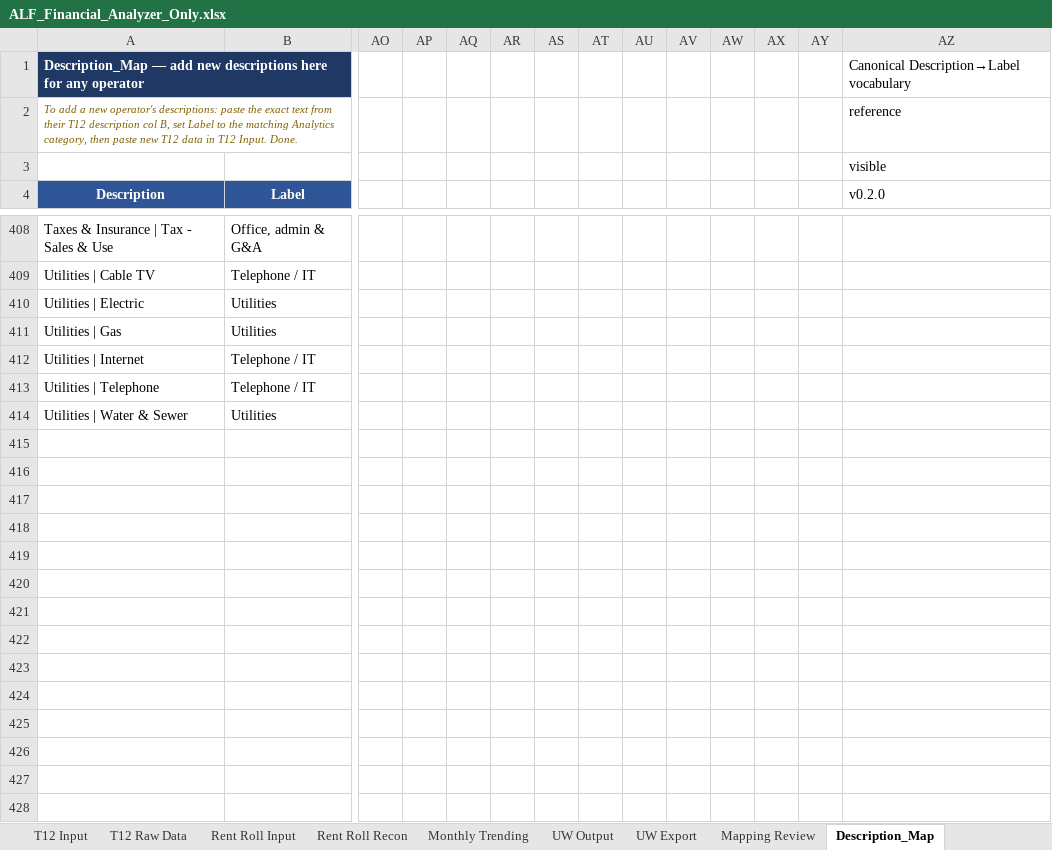
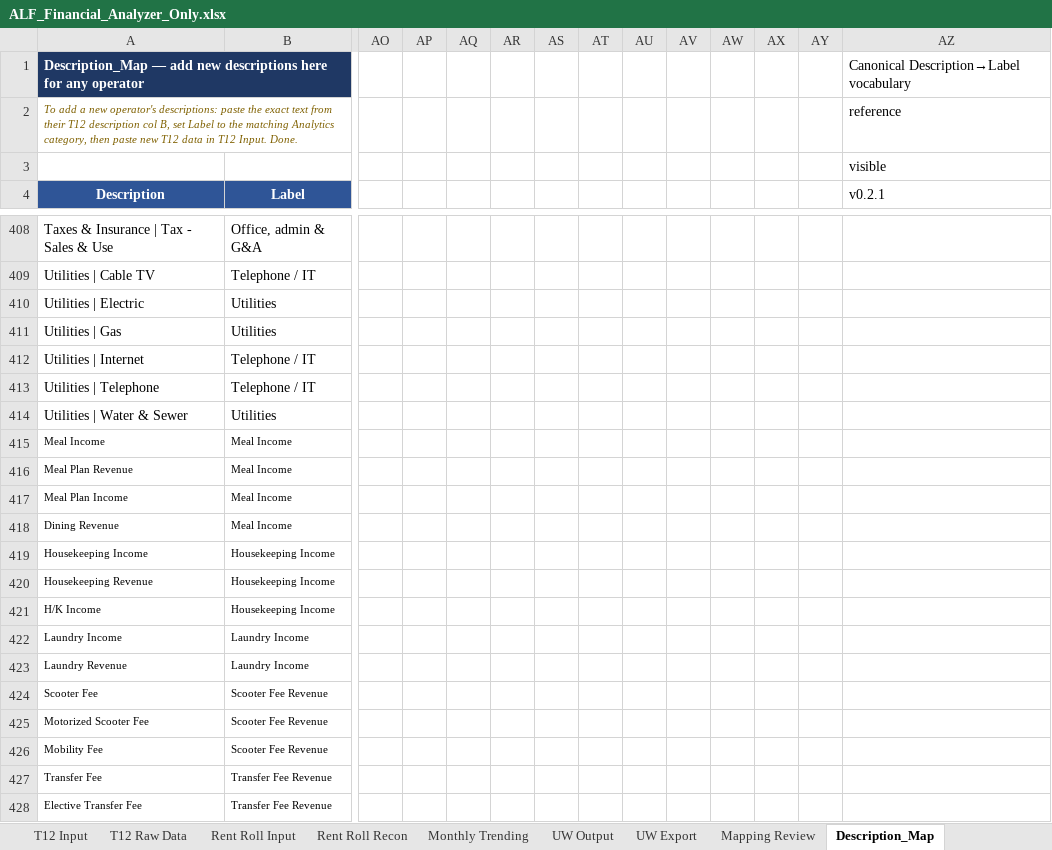
Before and after one commit to ErikJ-Stack/rent-roll-normalizer, an Excel workbook: ALF_Financial_Analyzer_Only.xlsx, sheet Description_Map, drawn as a sheet; only a part is shown, gaps mark what is left out; values as stored, in another font and other column widths than the file's, no borders; rows hold the shown columns only; the diff names each change by its address in the sheet, - before the commit and + after, or states it on an @@ line.

```diff
--- a/ALF_Financial_Analyzer_Only.xlsx (sheet Description_Map)
+++ b/ALF_Financial_Analyzer_Only.xlsx (sheet Description_Map)
-AZ4: v0.2.0
+AZ4: v0.2.1
+row 415: Meal Income | Meal Income
+row 416: Meal Plan Revenue | Meal Income
+row 417: Meal Plan Income | Meal Income
+row 418: Dining Revenue | Meal Income
+row 419: Housekeeping Income | Housekeeping Income
+row 420: Housekeeping Revenue | Housekeeping Income
+row 421: H/K Income | Housekeeping Income
+row 422: Laundry Income | Laundry Income
+row 423: Laundry Revenue | Laundry Income
+row 424: Scooter Fee | Scooter Fee Revenue
+row 425: Motorized Scooter Fee | Scooter Fee Revenue
+row 426: Mobility Fee | Scooter Fee Revenue
+row 427: Transfer Fee | Transfer Fee Revenue
+row 428: Elective Transfer Fee | Transfer Fee Revenue
```
Also changed, not shown: sheet T12 Raw Data, sheet Monthly Trending, sheet Rent Roll Recon, sheet T12 Analytics, sheet Cover, sheet Mapping Review, 4 more sheets, 9 other files.
